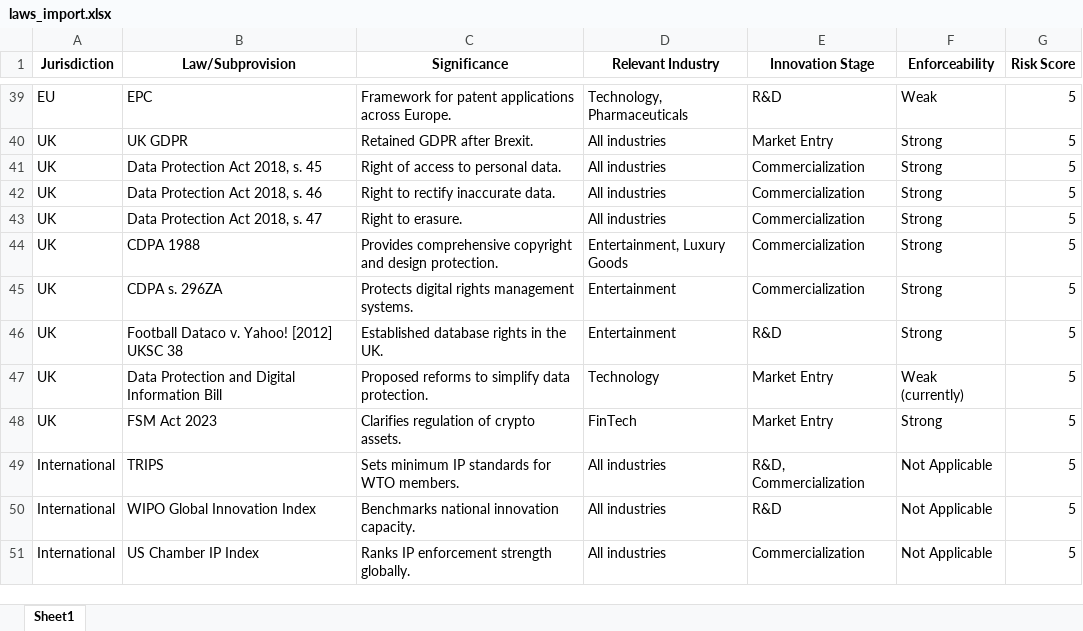
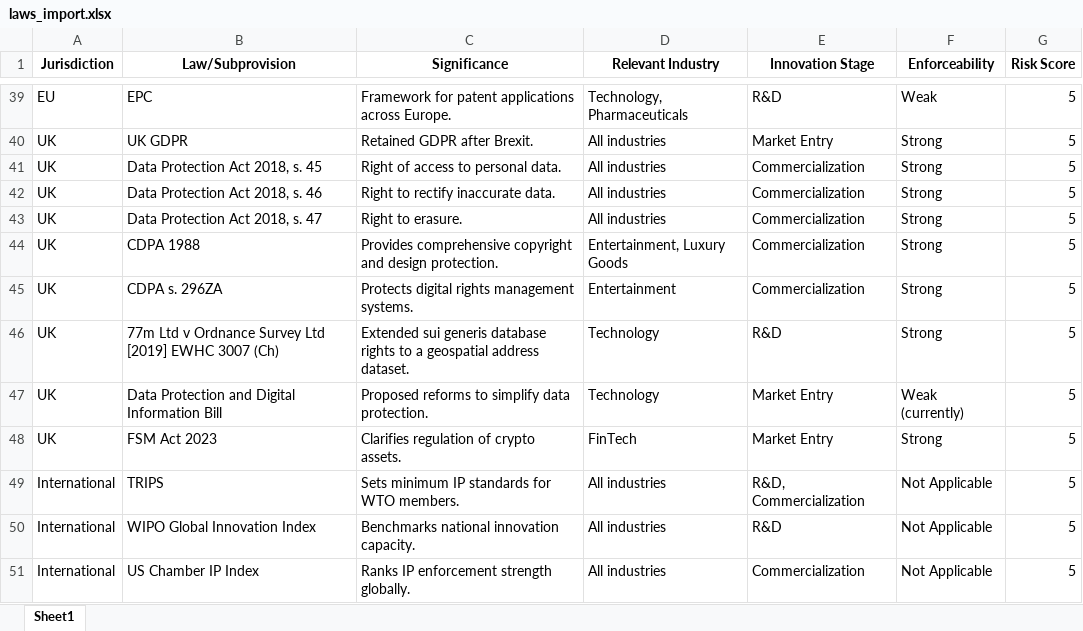
Before and after one commit to NikeeAllen/innovation-dashboard, an Excel workbook: laws_import.xlsx, sheet Sheet1, drawn as a sheet; only a part is shown, gaps mark what is left out; values as stored, in another font and other column widths than the file's, no borders; the diff names each change by its address in the sheet, - before the commit and + after, or states it on an @@ line.

Commit message:
Replaced football case

```diff
--- a/laws_import.xlsx (sheet Sheet1)
+++ b/laws_import.xlsx (sheet Sheet1)
-B46 (Law/Subprovision): Football Dataco v. Yahoo! [2012] UKSC 38
+B46 (Law/Subprovision): 77m Ltd v Ordnance Survey Ltd [2019] EWHC 3007 (Ch)
-C46 (Significance): Established database rights in the UK.
+C46 (Significance): Extended sui generis database rights to a geospatial address dataset.
-D46 (Relevant Industry): Entertainment
+D46 (Relevant Industry): Technology
```
